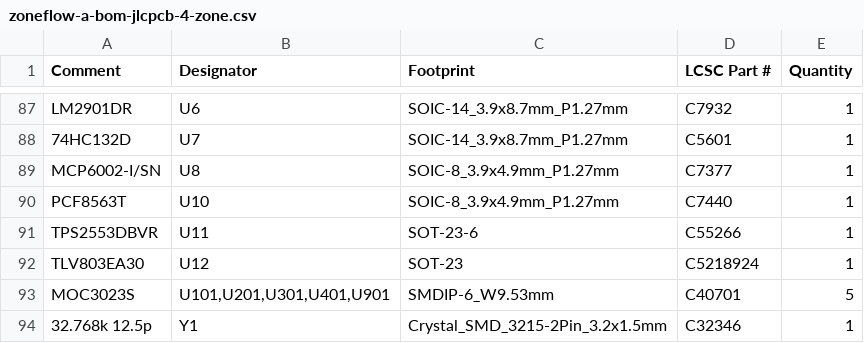
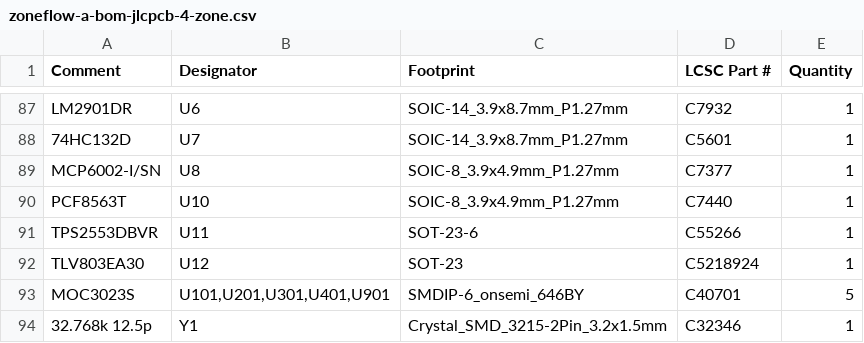
Before and after one commit to syntroniks/zoneflow, a CSV file: hardware/zoneflow-a/output/zoneflow-a-bom-jlcpcb-4-zone.csv, drawn as a sheet; only a part is shown, gaps mark what is left out.

```diff
--- a/hardware/zoneflow-a/output/zoneflow-a-bom-jlcpcb-4-zone.csv
+++ b/hardware/zoneflow-a/output/zoneflow-a-bom-jlcpcb-4-zone.csv
@@ -92,3 +92,3 @@ TPS2553DBVR,U11,SOT-23-6,C55266,1
 TLV803EA30,U12,SOT-23,C5218924,1
-MOC3023S,"U101,U201,U301,U401,U901",SMDIP-6_W9.53mm,C40701,5
+MOC3023S,"U101,U201,U301,U401,U901",SMDIP-6_onsemi_646BY,C40701,5
 32.768k 12.5p,Y1,Crystal_SMD_3215-2Pin_3.2x1.5mm,C32346,1
```
Also changed, not shown: hardware/zoneflow-a/output/zoneflow-a-bom-jlcpcb.csv, 43 other files.
